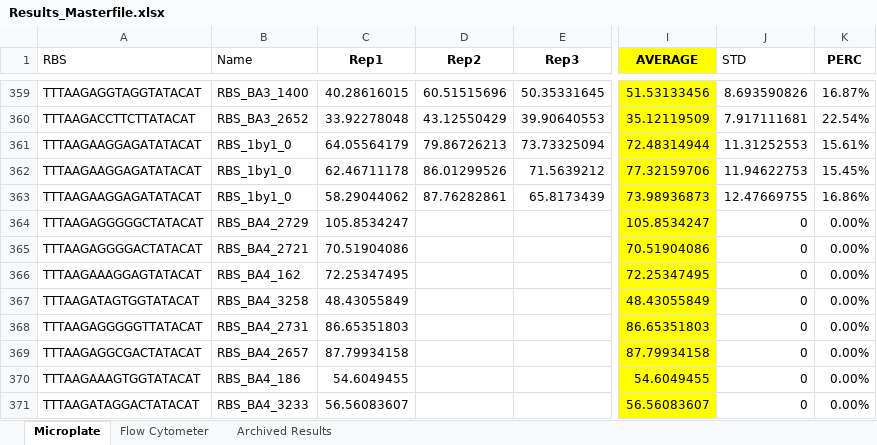
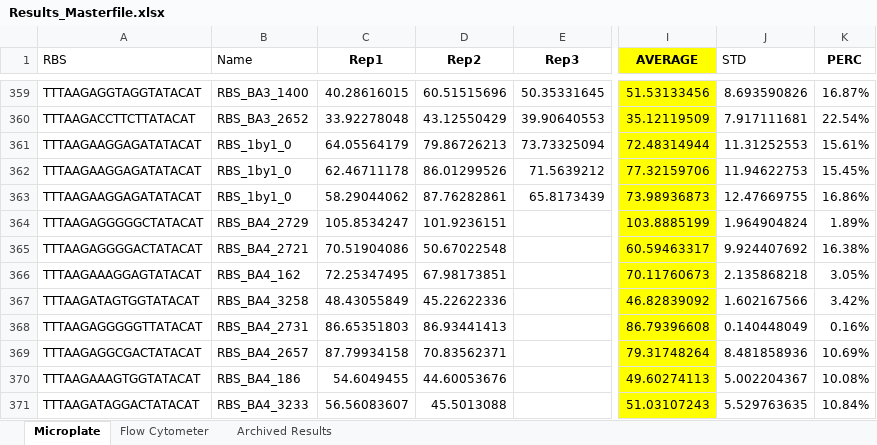
Before and after one commit to mholowko/Solaris, an Excel workbook: data/Results_Masterfile.xlsx, sheet Microplate, drawn as a sheet; only a part is shown, gaps mark what is left out; values as stored, in another font and other column widths than the file's, no borders; charts and pictures and conditional formats not drawn; the diff covers the shown part only; the diff names each change by its address in the sheet, - before the commit and + after, or states it on an @@ line.

Commit message:
Added Rep 2 for Plate 5.

```diff
--- a/data/Results_Masterfile.xlsx (sheet Microplate)
+++ b/data/Results_Masterfile.xlsx (sheet Microplate)
-D364 (Rep2): (empty)
+D364 (Rep2): 101.9236151
-I364 (AVERAGE): 105.8534247
+I364 (AVERAGE): 103.8885199
-J364 (STD): 0
+J364 (STD): 1.964904824
-K364 (PERC): 0.00%
+K364 (PERC): 1.89%
-D365 (Rep2): (empty)
+D365 (Rep2): 50.67022548
-I365 (AVERAGE): 70.51904086
+I365 (AVERAGE): 60.59463317
-J365 (STD): 0
+J365 (STD): 9.924407692
-K365 (PERC): 0.00%
+K365 (PERC): 16.38%
-D366 (Rep2): (empty)
+D366 (Rep2): 67.98173851
-I366 (AVERAGE): 72.25347495
+I366 (AVERAGE): 70.11760673
-J366 (STD): 0
+J366 (STD): 2.135868218
-K366 (PERC): 0.00%
+K366 (PERC): 3.05%
-D367 (Rep2): (empty)
+D367 (Rep2): 45.22622336
-I367 (AVERAGE): 48.43055849
+I367 (AVERAGE): 46.82839092
-J367 (STD): 0
+J367 (STD): 1.602167566
-K367 (PERC): 0.00%
+K367 (PERC): 3.42%
-D368 (Rep2): (empty)
+D368 (Rep2): 86.93441413
-I368 (AVERAGE): 86.65351803
+I368 (AVERAGE): 86.79396608
-J368 (STD): 0
+J368 (STD): 0.140448049
-K368 (PERC): 0.00%
+K368 (PERC): 0.16%
-D369 (Rep2): (empty)
+D369 (Rep2): 70.83562371
-I369 (AVERAGE): 87.79934158
+I369 (AVERAGE): 79.31748264
-J369 (STD): 0
+J369 (STD): 8.481858936
-K369 (PERC): 0.00%
+K369 (PERC): 10.69%
-D370 (Rep2): (empty)
+D370 (Rep2): 44.60053676
-I370 (AVERAGE): 54.6049455
+I370 (AVERAGE): 49.60274113
-J370 (STD): 0
+J370 (STD): 5.002204367
-K370 (PERC): 0.00%
+K370 (PERC): 10.08%
-D371 (Rep2): (empty)
+D371 (Rep2): 45.5013088
-I371 (AVERAGE): 56.56083607
+I371 (AVERAGE): 51.03107243
-J371 (STD): 0
+J371 (STD): 5.529763635
-K371 (PERC): 0.00%
+K371 (PERC): 10.84%
```
Also changed, not shown: 340 edited cells elsewhere in this sheet, charts or pictures, 2 other files.
